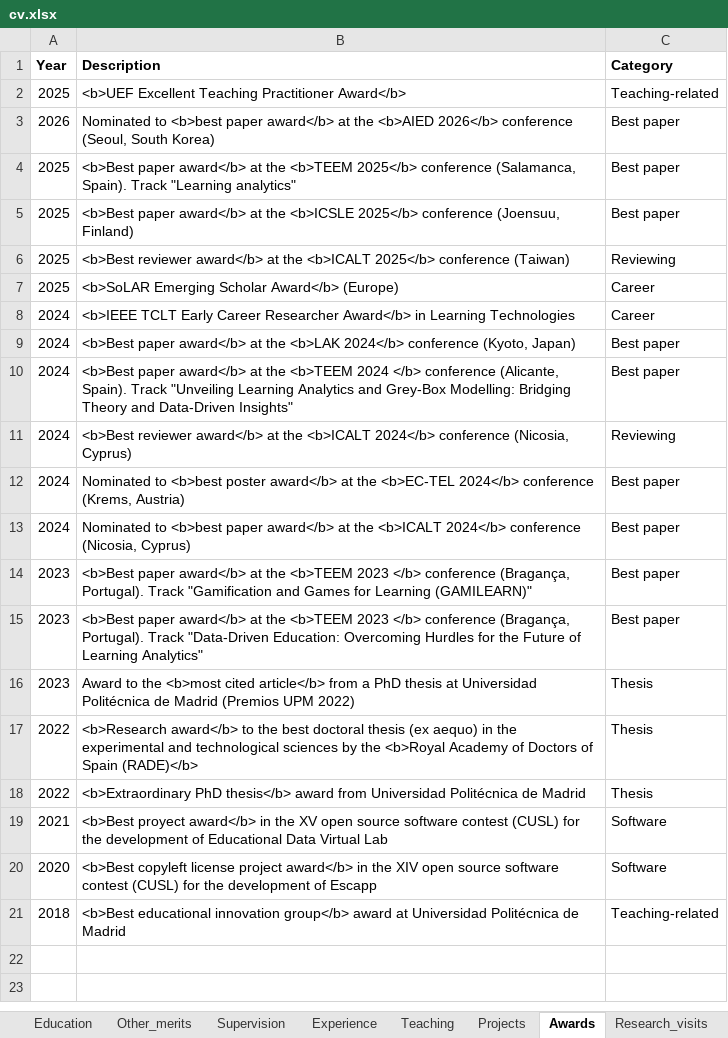
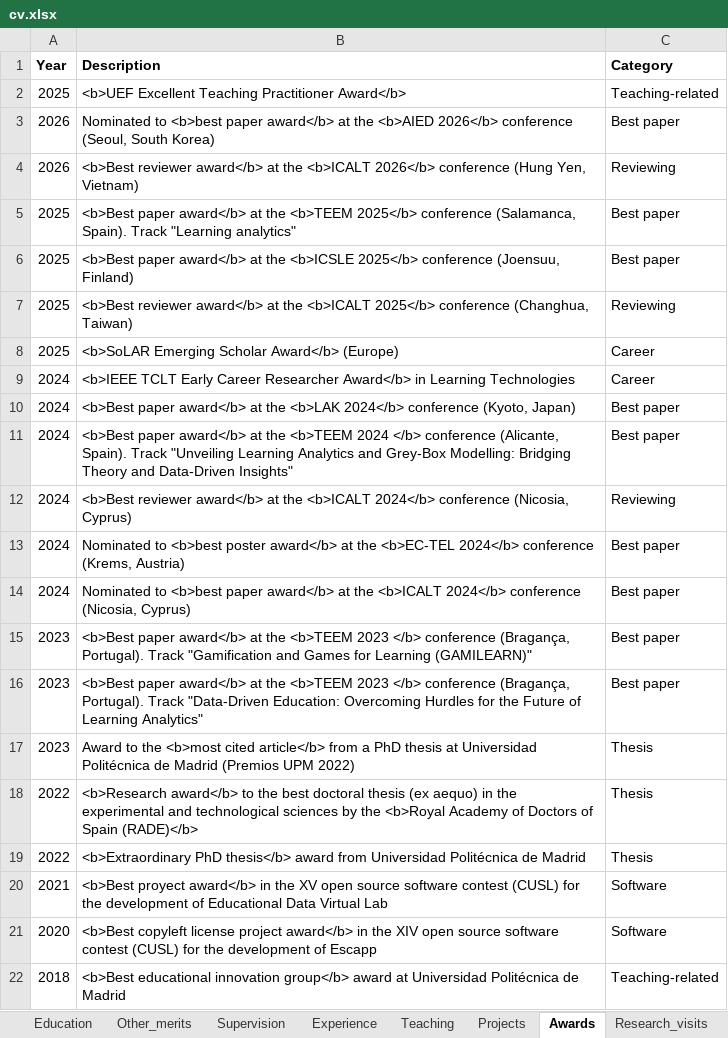
Before and after one commit to sonsoleslp/sonsoleslp.github.io, an Excel workbook: cv.xlsx, sheet Awards, drawn as a sheet; values as stored, in another font and other column widths than the file's, no borders; charts and pictures not drawn; addresses are those after the commit; the diff names each change by its address in the sheet, - before the commit and + after, or states it on an @@ line.

```diff
--- a/cv.xlsx (sheet Awards)
+++ b/cv.xlsx (sheet Awards)
+row 4: 2026 | <b>Best reviewer award</b> at the <b>ICALT 2026</b> conference (Hung Yen, Vietnam) | Reviewing
-B7 (Description): …2025</b> conference (Taiwan)
+B7 (Description): …2025</b> conference (Changhua, Taiwan)
```
Also changed, not shown: sheet Software, sheet Intro, 13 other files.
